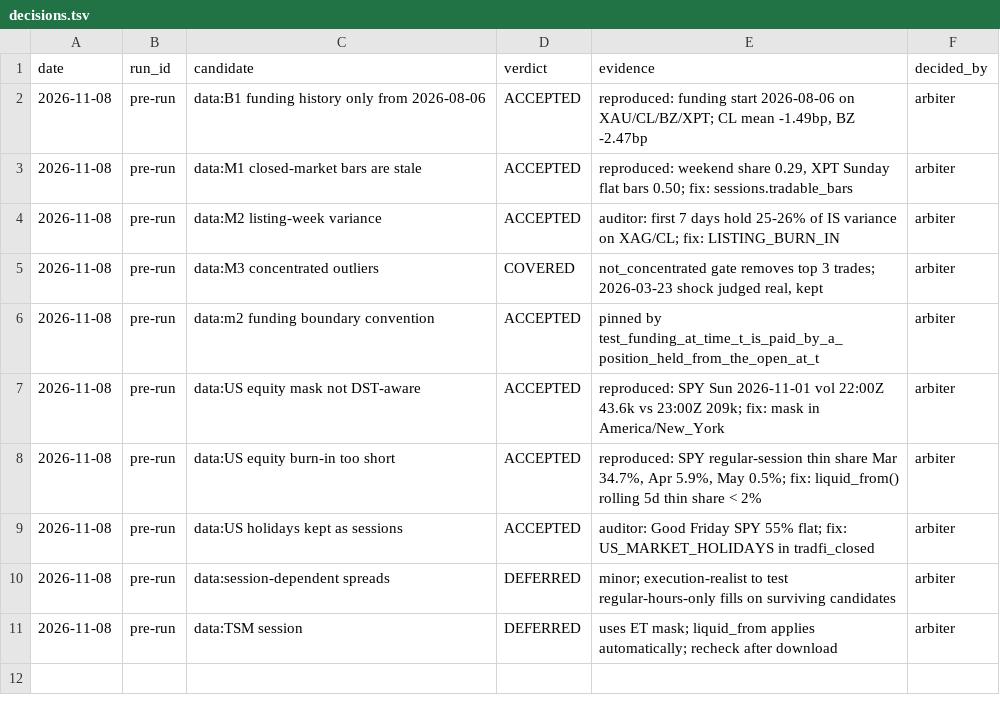
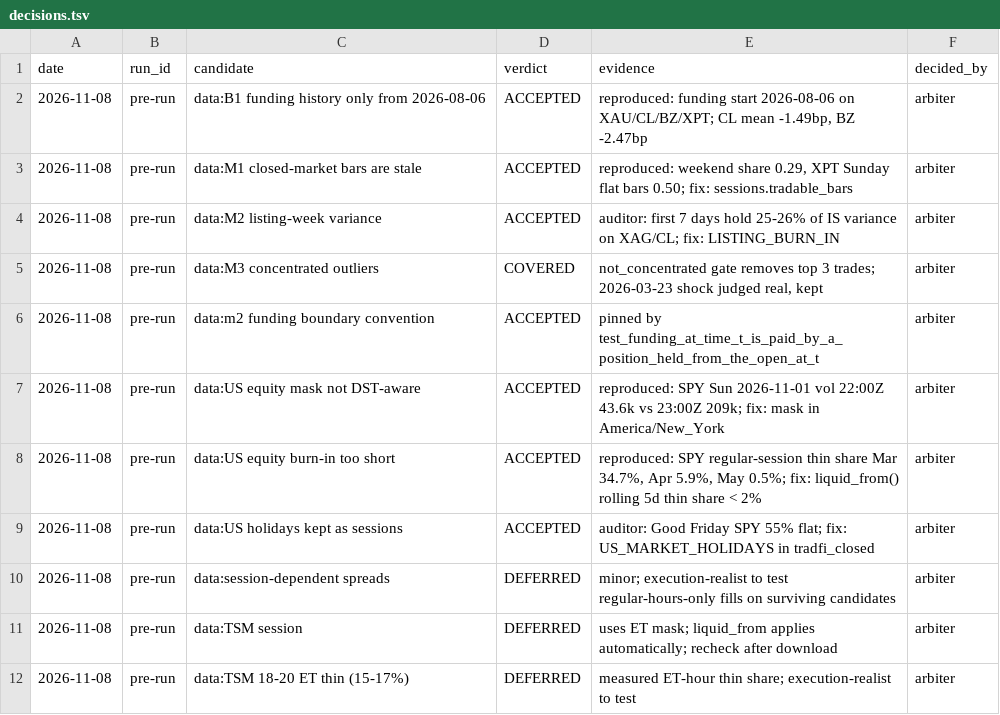
Before and after one commit to propc7358-collab/btctrading, a TSV file: research/decisions.tsv, drawn as a sheet.

```diff
--- a/research/decisions.tsv
+++ b/research/decisions.tsv
@@ -11 +11,2 @@ date	run_id	candidate	verdict	evidence	decided_by
 2026-11-08	pre-run	data:TSM session	DEFERRED	uses ET mask; liquid_from applies automatically; recheck after download	arbiter
+2026-11-08	pre-run	data:TSM 18-20 ET thin (15-17%)	DEFERRED	measured ET-hour thin share; execution-realist to test	arbiter
```
Also changed, not shown: 4 other files.
